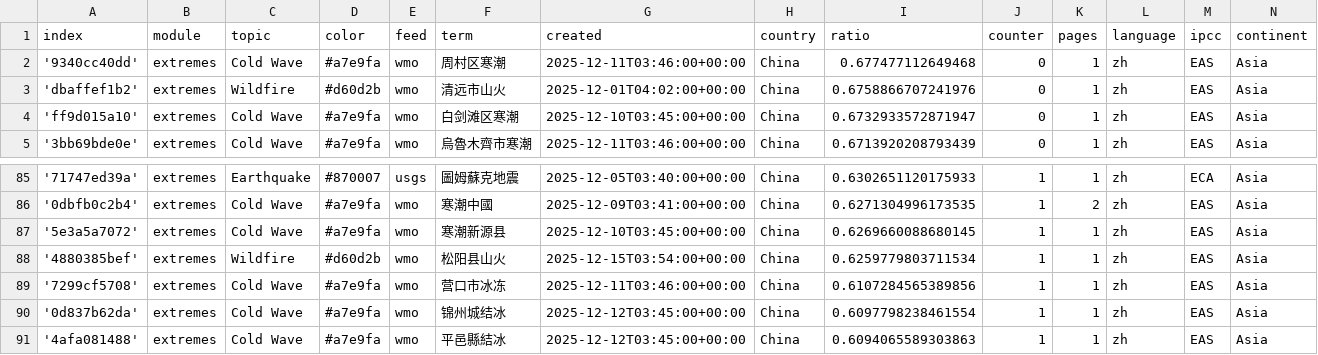
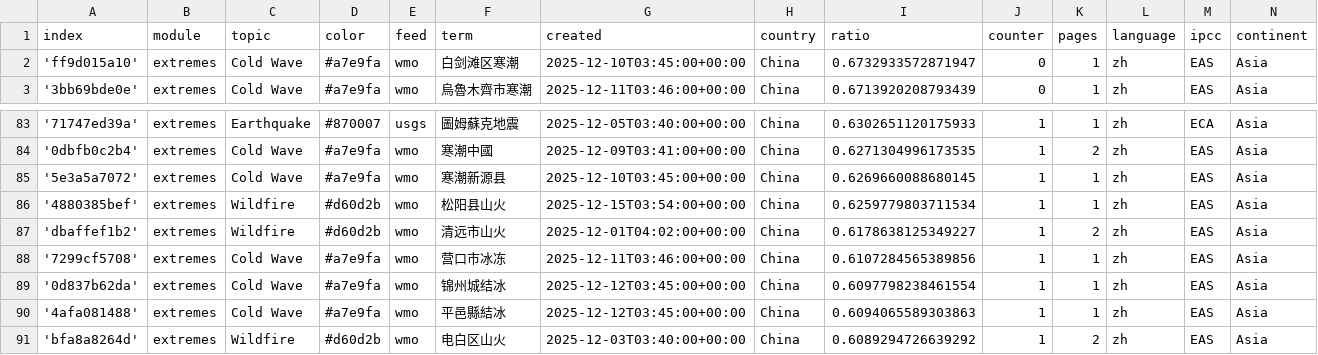
Before and after one commit to tapio-22-Digitale-Methoden-News/chineseExtremes, a CSV file: terms.csv, drawn as a sheet; only a part is shown, gaps mark what is left out; the shorter side is filled out with more unchanged rows; removed rows and columns are numbered as before the commit, all else as after; the diff names each change by its address in the sheet, - before the commit and + after, or states it on an @@ line.

```diff
--- a/terms.csv
+++ b/terms.csv
-row 2: '9340cc40dd' | extremes | Cold Wave | #a7e9fa | wmo | 周村区寒潮 | 2025-12-11T03:46:00+00:00 | China | 0.677477112649468 | 0 | 1 | zh | EAS | Asia
-row 3: 'dbaffef1b2' | extremes | Wildfire | #d60d2b | wmo | 清远市山火 | 2025-12-01T04:02:00+00:00 | China | 0.6758866707241976 | 0 | 1 | zh | EAS | Asia
+row 87: 'dbaffef1b2' | extremes | Wildfire | #d60d2b | wmo | 清远市山火 | 2025-12-01T04:02:00+00:00 | China | 0.6178638125349227 | 1 | 2 | zh | EAS | Asia
```
Also changed, not shown: 1 other file.
